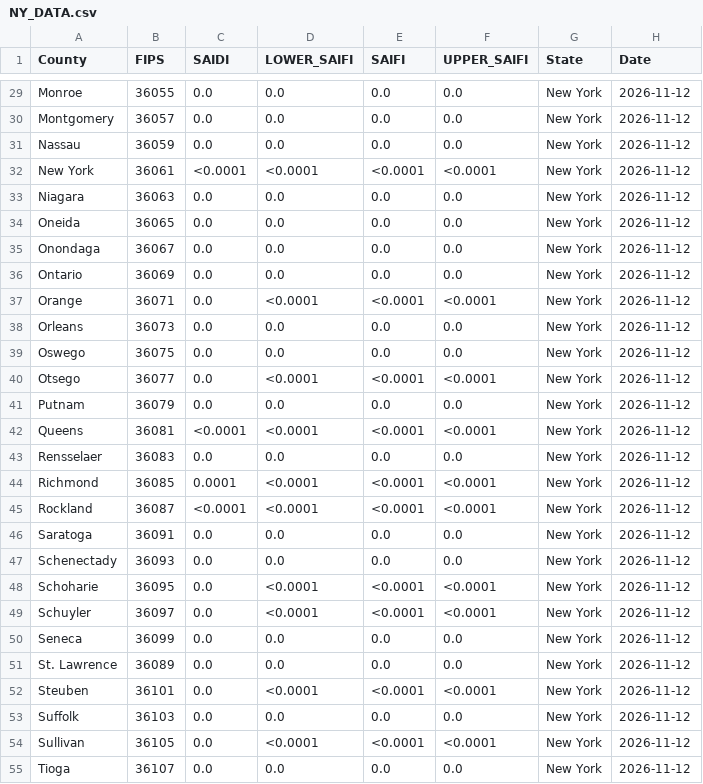
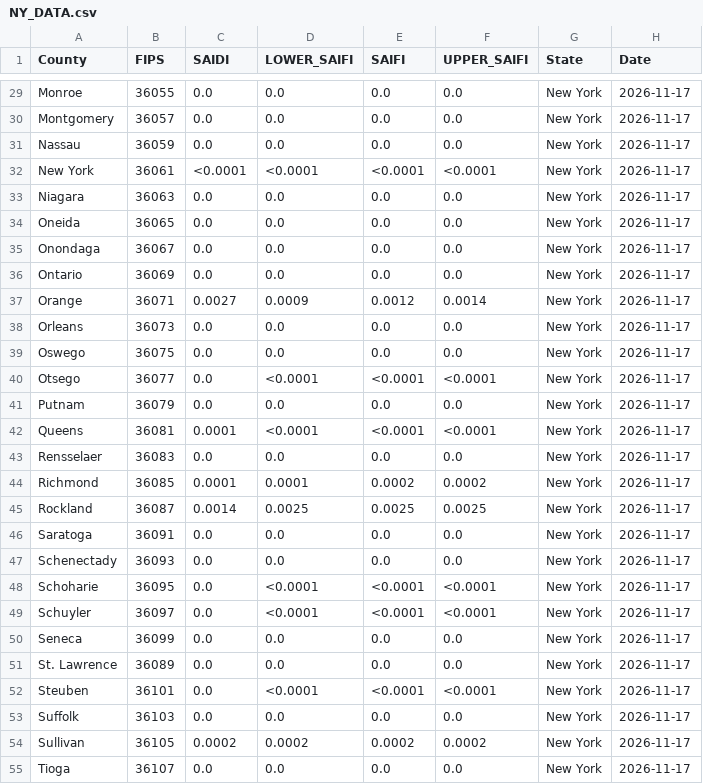
Before and after one commit to Urban-Research-Group/grower-dashboard, a CSV file: public/states/NY/NY_DATA.csv, drawn as a sheet; only a part is shown, gaps mark what is left out; the diff covers the shown part only; the diff names each change by its address in the sheet, - before the commit and + after, or states it on an @@ line.

```diff
--- a/public/states/NY/NY_DATA.csv
+++ b/public/states/NY/NY_DATA.csv
-H29:H55 (Date): 2026-11-12
+H29:H55 (Date): 2026-11-17
-C37 (SAIDI): 0.0
+C37 (SAIDI): 0.0027
-D37 (LOWER_SAIFI): <0.0001
+D37 (LOWER_SAIFI): 0.0009
-E37 (SAIFI): <0.0001
+E37 (SAIFI): 0.0012
-F37 (UPPER_SAIFI): <0.0001
+F37 (UPPER_SAIFI): 0.0014
-C42 (SAIDI): <0.0001
+C42 (SAIDI): 0.0001
-D44 (LOWER_SAIFI): <0.0001
+D44 (LOWER_SAIFI): 0.0001
-E44 (SAIFI): <0.0001
+E44 (SAIFI): 0.0002
-F44 (UPPER_SAIFI): <0.0001
+F44 (UPPER_SAIFI): 0.0002
-C45 (SAIDI): <0.0001
+C45 (SAIDI): 0.0014
-D45 (LOWER_SAIFI): <0.0001
+D45 (LOWER_SAIFI): 0.0025
-E45 (SAIFI): <0.0001
+E45 (SAIFI): 0.0025
-F45 (UPPER_SAIFI): <0.0001
+F45 (UPPER_SAIFI): 0.0025
-C54 (SAIDI): 0.0
+C54 (SAIDI): 0.0002
-D54 (LOWER_SAIFI): <0.0001
+D54 (LOWER_SAIFI): 0.0002
-E54 (SAIFI): <0.0001
+E54 (SAIFI): 0.0002
-F54 (UPPER_SAIFI): <0.0001
+F54 (UPPER_SAIFI): 0.0002
```
Also changed, not shown: 47 edited cells elsewhere in this file, public/states/AL/AL_DATA.csv, public/states/CA/CA_DATA.csv, 12 other files.
